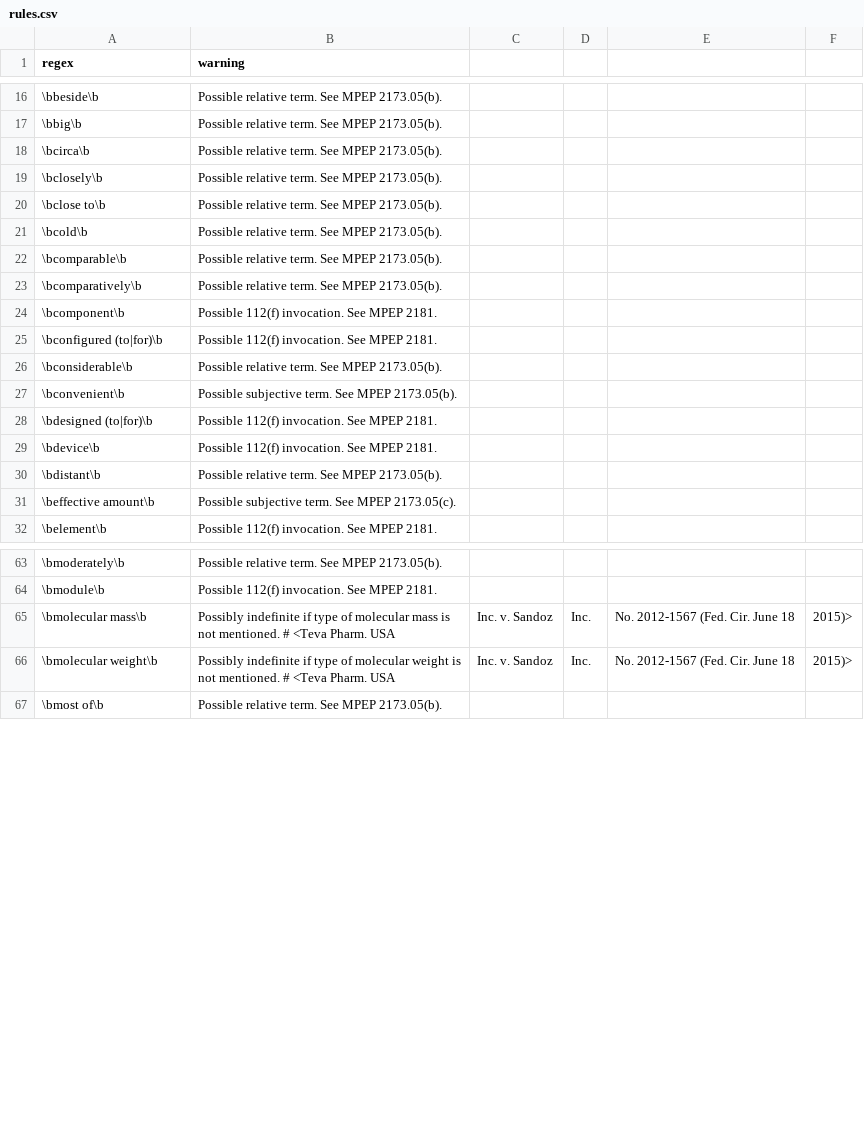
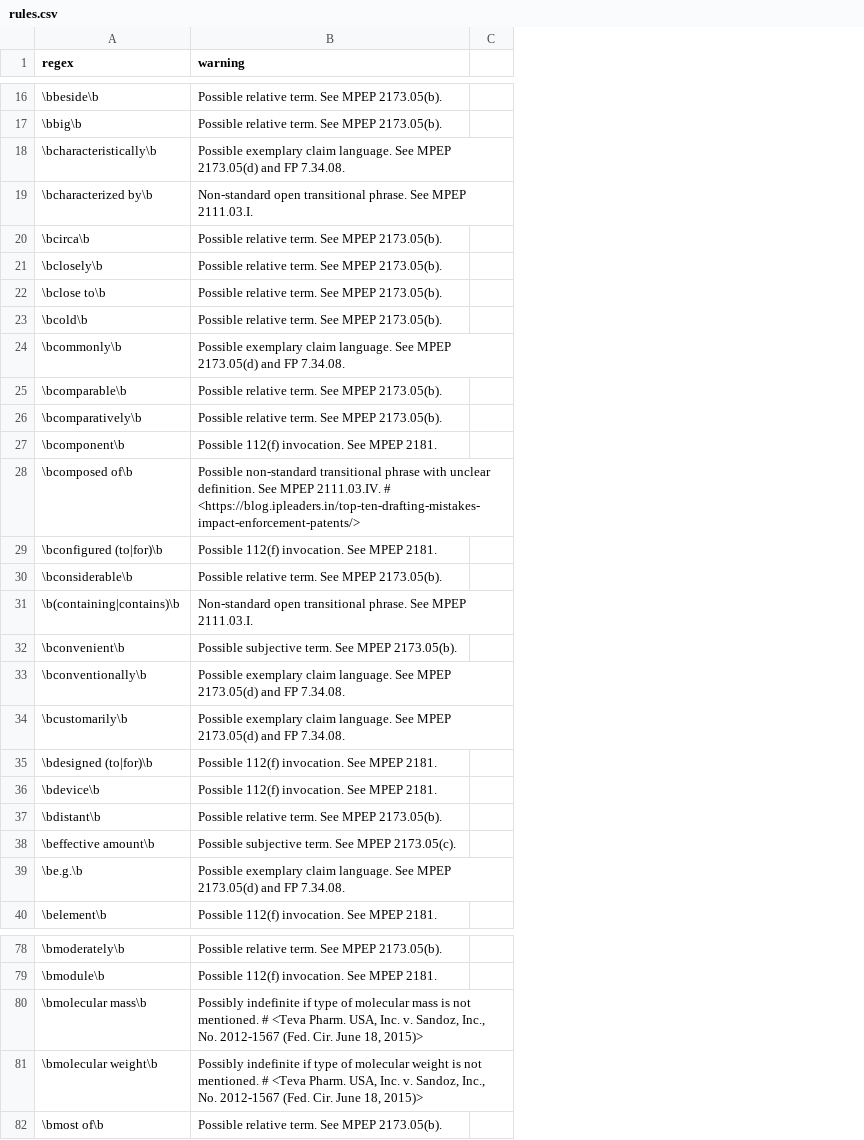
Before and after one commit to btrettel/plint, a CSV file: rules.csv, drawn as a sheet; only a part is shown, gaps mark what is left out; removed rows and columns are numbered as before the commit, all else as after; the diff covers the shown part only; the diff names each change by its address in the sheet, - before the commit and + after, or states it on an @@ line.

Commit message:
Added a DAV claims viewer search string output to highlight identified errors in DAV. Added checking for claim elements introduced multiple times. Added many more rules, including some rules on non-standard transitional phrases.

```diff
--- a/rules.csv
+++ b/rules.csv
-column C, rows 65-66: Inc. v. Sandoz | Inc. v. Sandoz
-column D, rows 65-66: Inc. | Inc.
-column E, rows 65-66: No. 2012-1567 (Fed. Cir. June 18 | No. 2012-1567 (Fed. Cir. June 18
-column F, rows 65-66: 2015)> | 2015)>
+column C, empty
+row 18: \bcharacteristically\b | Possible exemplary claim language. See MPEP 2173.05(d) and FP 7.34.08.
+row 19: \bcharacterized by\b | Non-standard open transitional phrase. See MPEP 2111.03.I.
+row 24: \bcommonly\b | Possible exemplary claim language. See MPEP 2173.05(d) and FP 7.34.08.
+row 28: \bcomposed of\b | Possible non-standard transitional phrase with unclear definition. See MPEP 2111.03.IV. # <https://blog.ipleaders.in/top-ten-drafting-mistakes-impact-enforcement-patents/>
+row 31: \b(containing|contains)\b | Non-standard open transitional phrase. See MPEP 2111.03.I.
+row 33: \bconventionally\b | Possible exemplary claim language. See MPEP 2173.05(d) and FP 7.34.08.
+row 34: \bcustomarily\b | Possible exemplary claim language. See MPEP 2173.05(d) and FP 7.34.08.
+row 39: \be.g.\b | Possible exemplary claim language. See MPEP 2173.05(d) and FP 7.34.08.
-B80 (warning): …<Teva Pharm. USA
+B80 (warning): …<Teva Pharm. USA, Inc. v. Sandoz, Inc., No. 2012-1567 (Fed. Cir. June 18, 2015)>
-B81 (warning): …<Teva Pharm. USA
+B81 (warning): …<Teva Pharm. USA, Inc. v. Sandoz, Inc., No. 2012-1567 (Fed. Cir. June 18, 2015)>
```
Also changed, not shown: 19 added rows and 17 edited cells elsewhere in this file, 2 other files.
